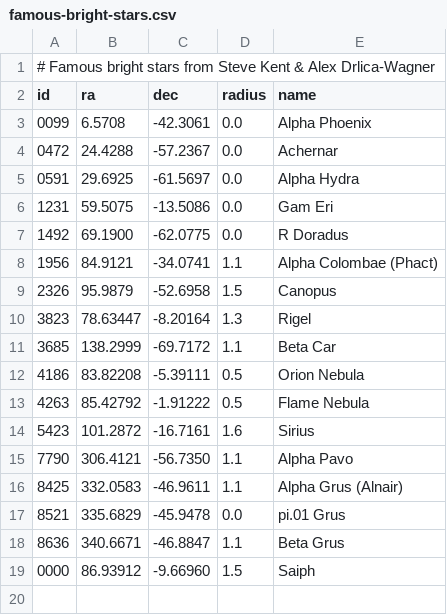
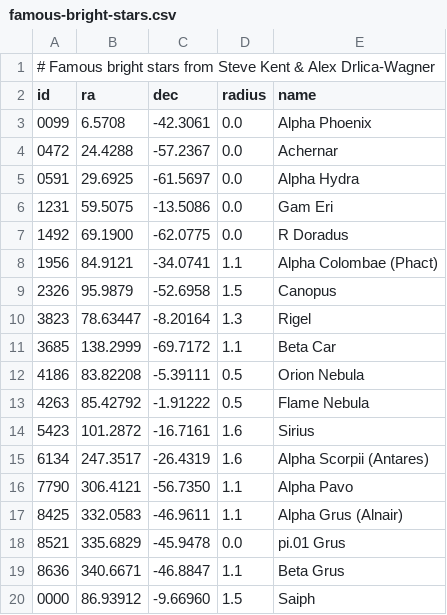
Before and after one commit to delve-survey/exclude, a CSV file: famous-bright-stars.csv, drawn as a sheet; the diff names each change by its address in the sheet, - before the commit and + after, or states it on an @@ line.

Commit message:
anteres

```diff
--- a/famous-bright-stars.csv
+++ b/famous-bright-stars.csv
+row 15: 6134 | 247.3517 | -26.4319 | 1.6 | Alpha Scorpii (Antares)
```
